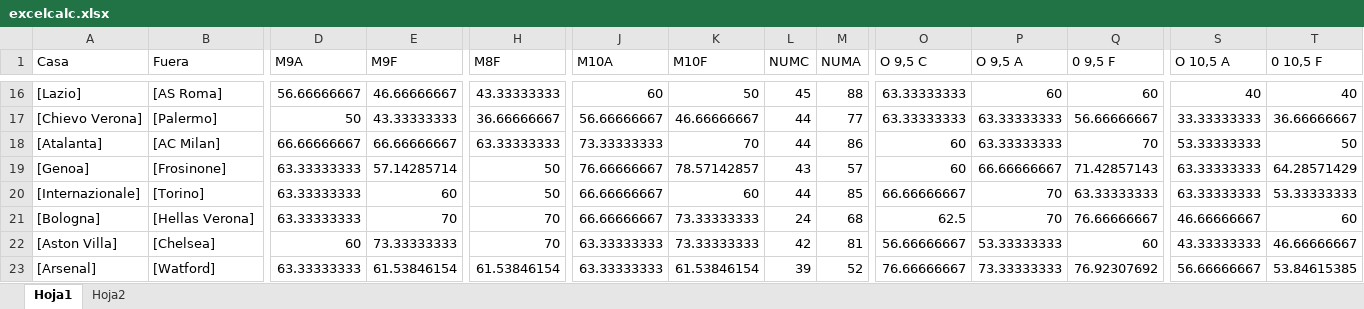
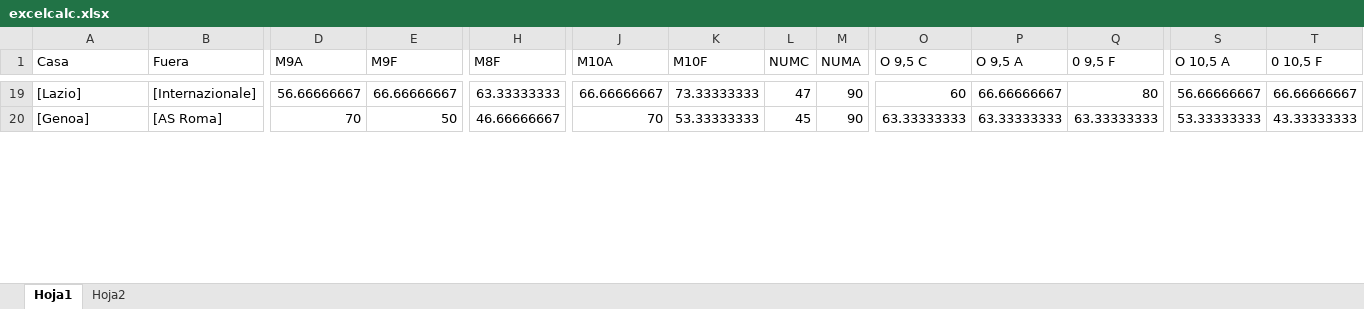
Before and after one commit to delfiobradors/CARB, an Excel workbook: excelcalc.xlsx, sheet Hoja1, drawn as a sheet; only a part is shown, gaps mark what is left out; values as stored, in another font and other column widths than the file's, no borders; removed rows and columns are numbered as before the commit, all else as after; rows hold the shown columns only; the diff covers the shown part only; the diff names each change by its address in the sheet, - before the commit and + after, or states it on an @@ line.

```diff
--- a/excelcalc.xlsx (sheet Hoja1)
+++ b/excelcalc.xlsx (sheet Hoja1)
-B19 (Fuera): [AS Roma]
+B19 (Fuera): [Internazionale]
-E19 (M9F): 46.66666667
+E19 (M9F): 66.66666667
-H19 (M8F): 43.33333333
+H19 (M8F): 63.33333333
-J19 (M10A): 60
+J19 (M10A): 66.66666667
-K19 (M10F): 50
+K19 (M10F): 73.33333333
-L19 (NUMC): 45
+L19 (NUMC): 47
-M19 (NUMA): 88
+M19 (NUMA): 90
-O19 (O 9,5 C): 63.33333333
+O19 (O 9,5 C): 60
-P19 (O 9,5 A): 60
+P19 (O 9,5 A): 66.66666667
-Q19 (0 9,5 F): 60
+Q19 (0 9,5 F): 80
-S19 (O 10,5 A): 40
+S19 (O 10,5 A): 56.66666667
-T19 (0 10,5 F): 40
+T19 (0 10,5 F): 66.66666667
-row 17: [Chievo Verona] | [Palermo] | 50 | 43.33333333 | 36.66666667 | 56.66666667 | 46.66666667 | 44 | 77 | 63.33333333 | 63.33333333 | 56.66666667 | 33.33333333 | 36.66666667
-row 18: [Atalanta] | [AC Milan] | 66.66666667 | 66.66666667 | 63.33333333 | 73.33333333 | 70 | 44 | 86 | 60 | 63.33333333 | 70 | 53.33333333 | 50
-B20 (Fuera): [Frosinone]
+B20 (Fuera): [AS Roma]
-D20 (M9A): 63.33333333
+D20 (M9A): 70
-E20 (M9F): 57.14285714
+E20 (M9F): 50
-H20 (M8F): 50
+H20 (M8F): 46.66666667
-J20 (M10A): 76.66666667
+J20 (M10A): 70
-K20 (M10F): 78.57142857
+K20 (M10F): 53.33333333
-L20 (NUMC): 43
+L20 (NUMC): 45
-M20 (NUMA): 57
+M20 (NUMA): 90
-O20 (O 9,5 C): 60
+O20 (O 9,5 C): 63.33333333
-P20 (O 9,5 A): 66.66666667
+P20 (O 9,5 A): 63.33333333
-Q20 (0 9,5 F): 71.42857143
+Q20 (0 9,5 F): 63.33333333
-S20 (O 10,5 A): 63.33333333
+S20 (O 10,5 A): 53.33333333
-T20 (0 10,5 F): 64.28571429
+T20 (0 10,5 F): 43.33333333
-row 20: [Internazionale] | [Torino] | 63.33333333 | 60 | 50 | 66.66666667 | 60 | 44 | 85 | 66.66666667 | 70 | 63.33333333 | 63.33333333 | 53.33333333
-row 21: [Bologna] | [Hellas Verona] | 63.33333333 | 70 | 70 | 66.66666667 | 73.33333333 | 24 | 68 | 62.5 | 70 | 76.66666667 | 46.66666667 | 60
-row 22: [Aston Villa] | [Chelsea] | 60 | 73.33333333 | 70 | 63.33333333 | 73.33333333 | 42 | 81 | 56.66666667 | 53.33333333 | 60 | 43.33333333 | 46.66666667
-row 23: [Arsenal] | [Watford] | 63.33333333 | 61.53846154 | 61.53846154 | 63.33333333 | 61.53846154 | 39 | 52 | 76.66666667 | 73.33333333 | 76.92307692 | 56.66666667 | 53.84615385
```
Also changed, not shown: 27 added rows, 21 removed rows and 159 edited cells elsewhere in this sheet, 8 other files.
